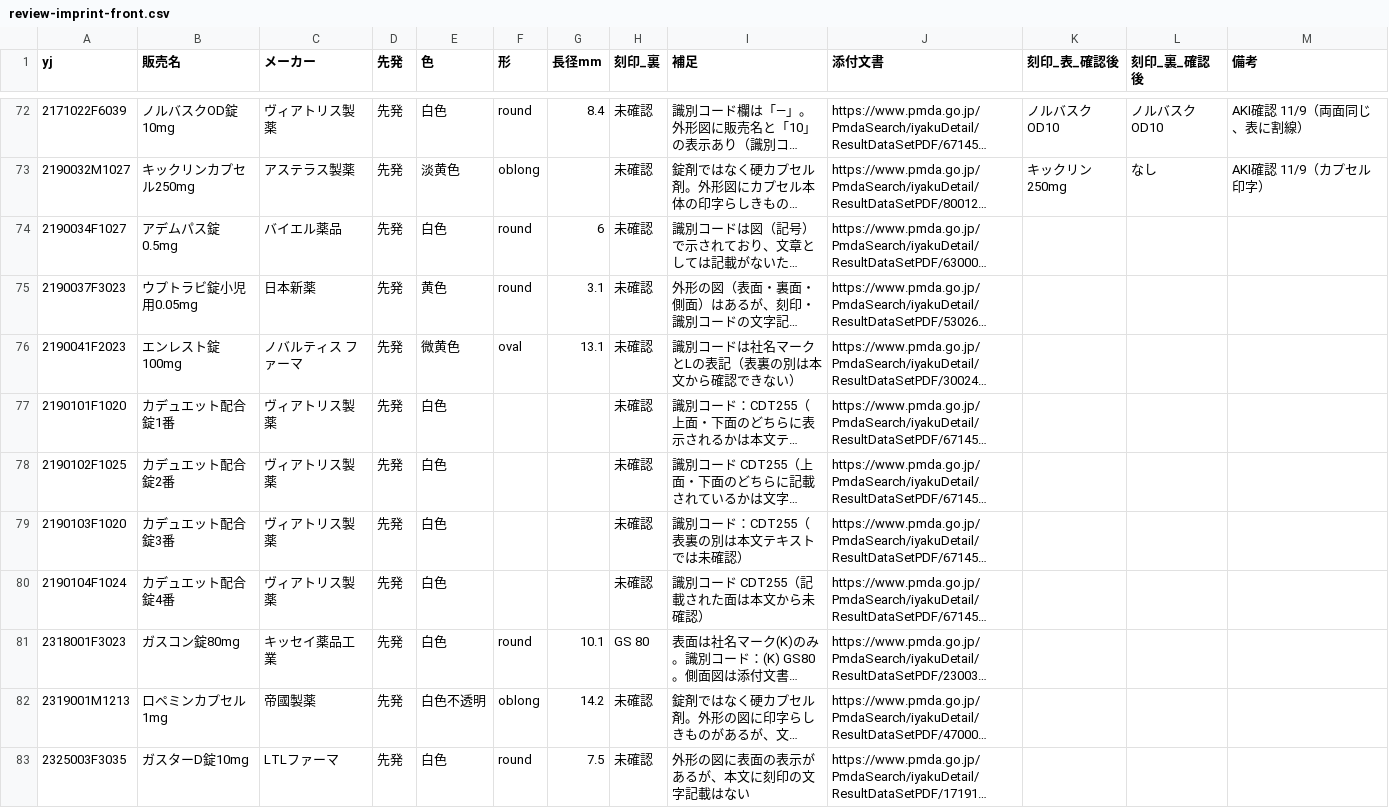
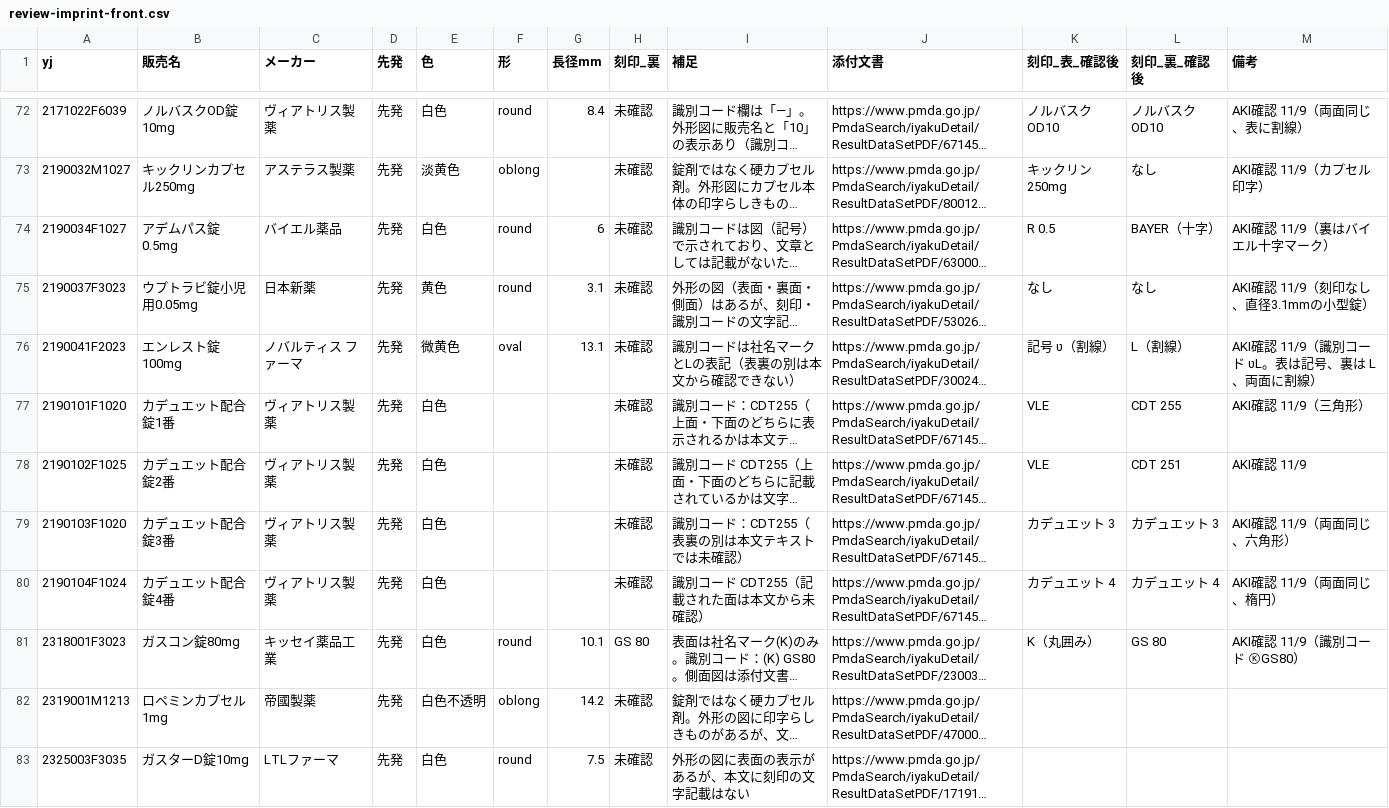
Before and after one commit to aki-pharm/ippouka-audit-assist, a CSV file: data/parent/review-imprint-front.csv, drawn as a sheet; only a part is shown, gaps mark what is left out; long unchanged cells end in …; the diff names each change by its address in the sheet, - before the commit and + after, or states it on an @@ line.

```diff
--- a/data/parent/review-imprint-front.csv
+++ b/data/parent/review-imprint-front.csv
-K74 (刻印_表_確認後): (empty)
+K74 (刻印_表_確認後): R 0.5
-L74 (刻印_裏_確認後): (empty)
+L74 (刻印_裏_確認後): BAYER（十字）
-M74 (備考): (empty)
+M74 (備考): AKI確認 11/9（裏はバイエル十字マーク）
-K75 (刻印_表_確認後): (empty)
+K75 (刻印_表_確認後): なし
-L75 (刻印_裏_確認後): (empty)
+L75 (刻印_裏_確認後): なし
-M75 (備考): (empty)
+M75 (備考): AKI確認 11/9（刻印なし、直径3.1mmの小型錠）
-K76 (刻印_表_確認後): (empty)
+K76 (刻印_表_確認後): 記号 ʋ（割線）
-L76 (刻印_裏_確認後): (empty)
+L76 (刻印_裏_確認後): L（割線）
-M76 (備考): (empty)
+M76 (備考): AKI確認 11/9（識別コード ʋL。表は記号、裏は L、両面に割線）
-K77:K78 (刻印_表_確認後): (empty)
+K77:K78 (刻印_表_確認後): VLE
-L77 (刻印_裏_確認後): (empty)
+L77 (刻印_裏_確認後): CDT 255
-M77 (備考): (empty)
+M77 (備考): AKI確認 11/9（三角形）
-L78 (刻印_裏_確認後): (empty)
+L78 (刻印_裏_確認後): CDT 251
-M78 (備考): (empty)
+M78 (備考): AKI確認 11/9
-K79 (刻印_表_確認後): (empty)
+K79 (刻印_表_確認後): カデュエット 3
-L79 (刻印_裏_確認後): (empty)
+L79 (刻印_裏_確認後): カデュエット 3
-M79 (備考): (empty)
+M79 (備考): AKI確認 11/9（両面同じ、六角形）
-K80 (刻印_表_確認後): (empty)
+K80 (刻印_表_確認後): カデュエット 4
-L80 (刻印_裏_確認後): (empty)
+L80 (刻印_裏_確認後): カデュエット 4
-M80 (備考): (empty)
+M80 (備考): AKI確認 11/9（両面同じ、楕円）
-K81 (刻印_表_確認後): (empty)
+K81 (刻印_表_確認後): K（丸囲み）
-L81 (刻印_裏_確認後): (empty)
+L81 (刻印_裏_確認後): GS 80
-M81 (備考): (empty)
+M81 (備考): AKI確認 11/9（識別コード ⓀGS80）
```
Also changed, not shown: 6 other files.
